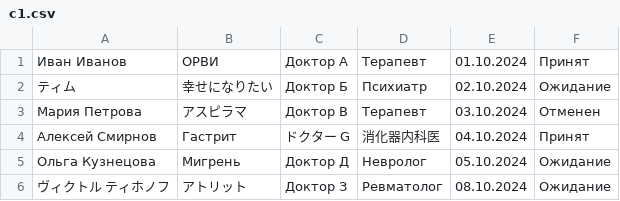
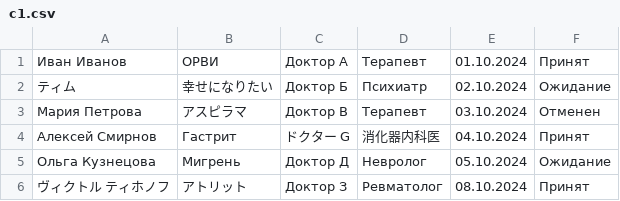
Before and after one commit to iconLti/LTprojects, a CSV file: OOP/Java projects/Hospital-lab05/Docs/c1.csv, drawn as a sheet.

Commit message:
Hospital-lab05 finished + отчёт

```diff
--- a/OOP/Java projects/Hospital-lab05/Docs/c1.csv
+++ b/OOP/Java projects/Hospital-lab05/Docs/c1.csv
@@ -5,2 +5,2 @@
 Ольга Кузнецова;Мигрень;Доктор Д;Невролог;05.10.2024;Ожидание
-ヴィクトル ティホノフ;アトリット;Доктор З;Ревматолог;08.10.2024;Ожидание
+ヴィクトル ティホノフ;アトリット;Доктор З;Ревматолог;08.10.2024;Принят
```
Also changed, not shown: 4 other files.
